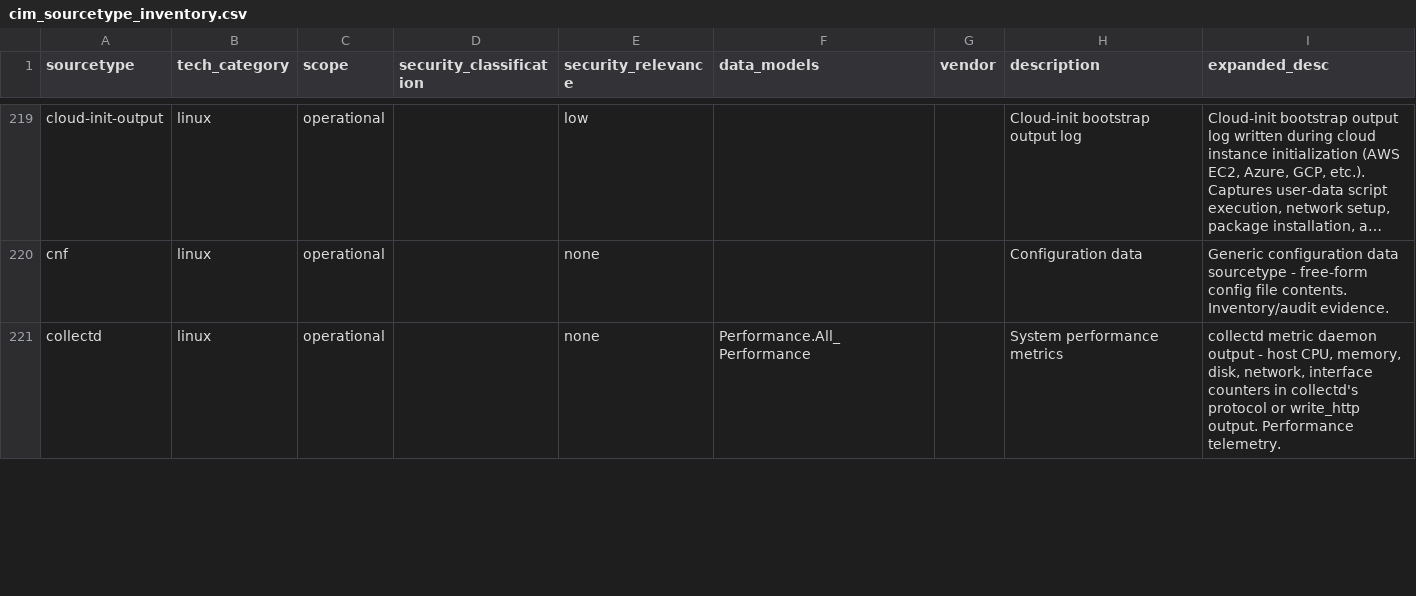
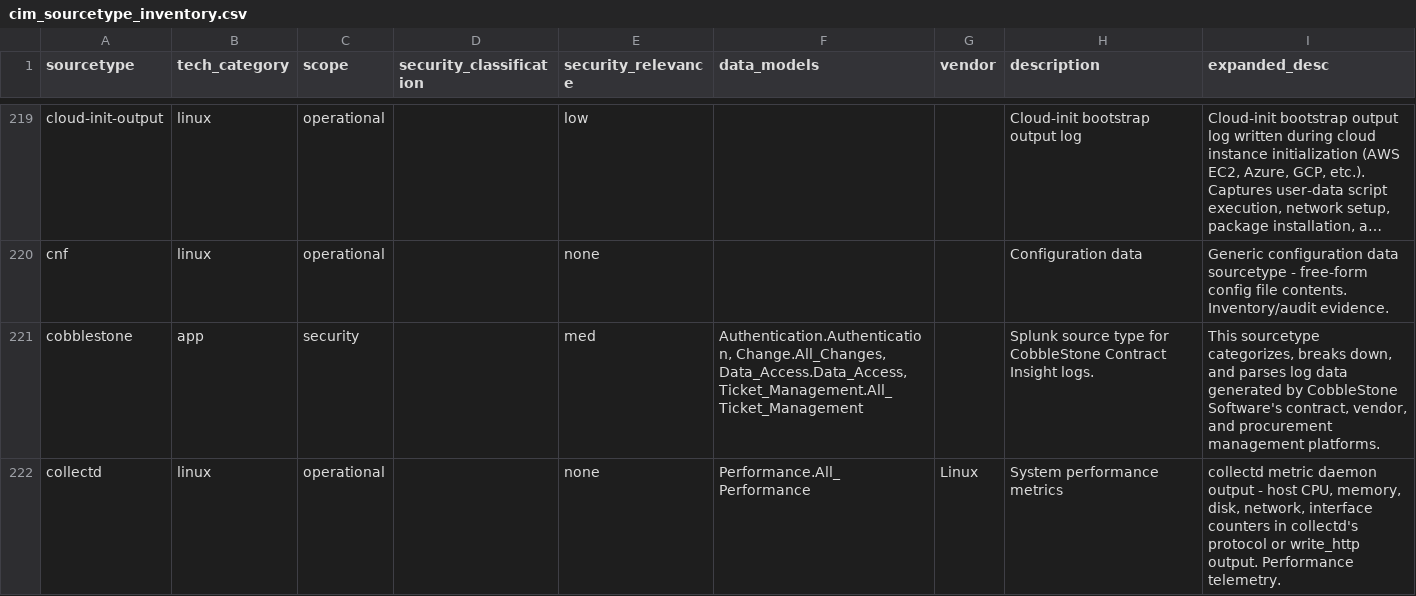
Before and after one commit to machinedatainsights/splunk-cim-reference, a CSV file: cim_sourcetype_inventory.csv, drawn as a sheet; only a part is shown, gaps mark what is left out; long unchanged cells end in …; the diff covers the shown part only.

Commit message:
Updated README and cim_sourcetype_inventory / version files to add 'cobblestone' sourcetype

```diff
--- a/cim_sourcetype_inventory.csv
+++ b/cim_sourcetype_inventory.csv
@@ -221 +221,2 @@ cnf,linux,operational,,none,,,Configuration data,Generic configuration data sour
-collectd,linux,operational,,none,Performance.All_Performance,,System performance metrics,"collectd metric daemon output - host CPU, memory, disk, network, interface counters in collectd's protocol or write_http output. Performance telemetry."
+cobblestone,app,security,,med,"Authentication.Authentication, Change.All_Changes, Data_Access.Data_Access, Ticket_Management.All_Ticket_Management",,Splunk source type for CobbleStone Contract Insight logs.,"This sourcetype categorizes, breaks down, and parses log data generated by CobbleStone Software's contract, vendor, and procurement management platforms.",
+collectd,linux,operational,,none,Performance.All_Performance,Linux,System performance metrics,"collectd metric daemon output - host CPU, memory, disk, network, interface counters in collectd's protocol or write_http output. Performance telemetry.",
```
Also changed, not shown: 6 edited cells elsewhere in this file, 9 other files.
